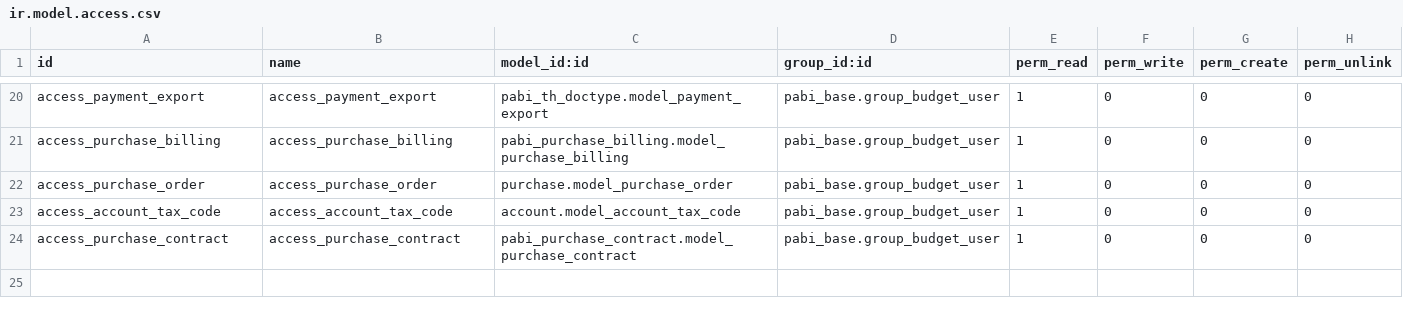
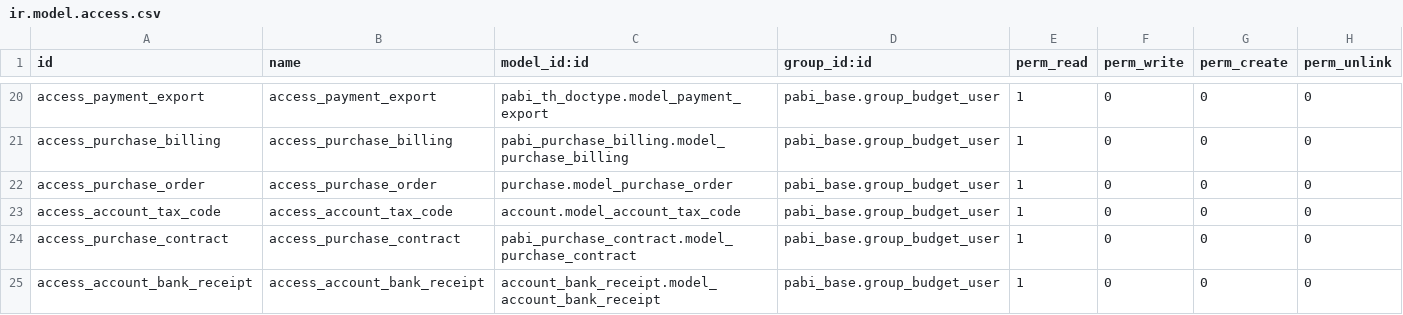
Before and after one commit to pabi2/pb2_addons, a CSV file: pabi_budget_report/security/ir.model.access.csv, drawn as a sheet; only a part is shown, gaps mark what is left out; the diff names each change by its address in the sheet, - before the commit and + after, or states it on an @@ line.

```diff
--- a/pabi_budget_report/security/ir.model.access.csv
+++ b/pabi_budget_report/security/ir.model.access.csv
+row 25: access_account_bank_receipt | access_account_bank_receipt | account_bank_receipt.model_account_bank_receipt | pabi_base.group_budget_user | 1 | 0 | 0 | 0
```
Also changed, not shown: 2 other files.
